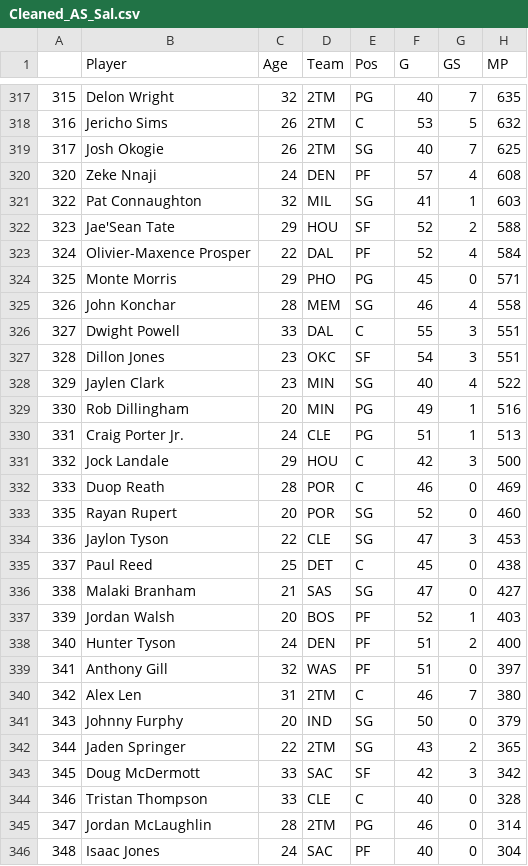
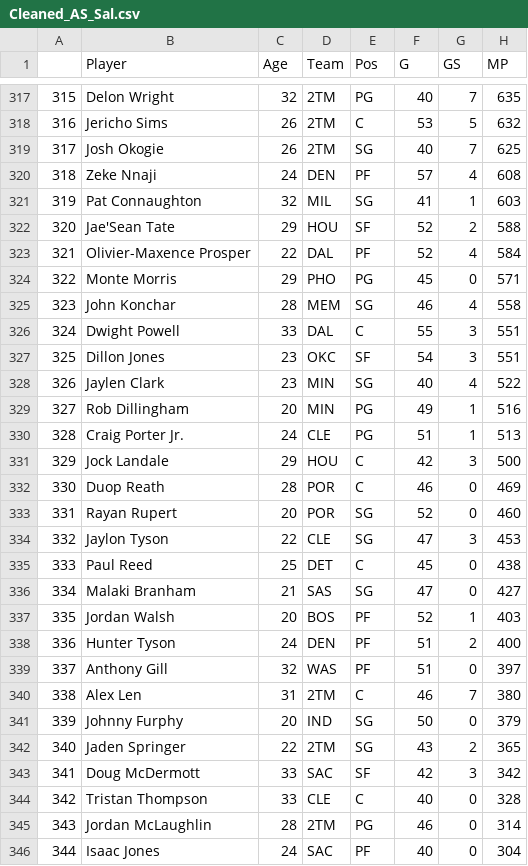
Before and after one commit to ruddaraju/NBA_PlayerValueAnalysis, a CSV file: Player_Data/Cleaned_Player_Data/Cleaned_AS_Sal.csv, drawn as a sheet; only a part is shown, gaps mark what is left out; the diff covers the shown part only; the diff names each change by its address in the sheet, - before the commit and + after, or states it on an @@ line.

```diff
--- a/Player_Data/Cleaned_Player_Data/Cleaned_AS_Sal.csv
+++ b/Player_Data/Cleaned_Player_Data/Cleaned_AS_Sal.csv
-A320: 320
+A320: 318
-A321: 322
+A321: 319
-A322: 323
+A322: 320
-A323: 324
+A323: 321
-A324: 325
+A324: 322
-A325: 326
+A325: 323
-A326: 327
+A326: 324
-A327: 328
+A327: 325
-A328: 329
+A328: 326
-A329: 330
+A329: 327
-A330: 331
+A330: 328
-A331: 332
+A331: 329
-A332: 333
+A332: 330
-A333: 335
+A333: 331
-A334: 336
+A334: 332
-A335: 337
+A335: 333
-A336: 338
+A336: 334
-A337: 339
+A337: 335
-A338: 340
+A338: 336
-A339: 341
+A339: 337
-A340: 342
+A340: 338
-A341: 343
+A341: 339
-A342: 344
+A342: 340
-A343: 345
+A343: 341
-A344: 346
+A344: 342
-A345: 347
+A345: 343
-A346: 348
+A346: 344
```
Also changed, not shown: 3 edited cells elsewhere in this file, Player_Data/Cleaned_Player_Data/Cleaned_Advanced_Sal.csv, Player_Data/Cleaned_Player_Data/Cleaned_PG_Sal.csv, 2 other files.
